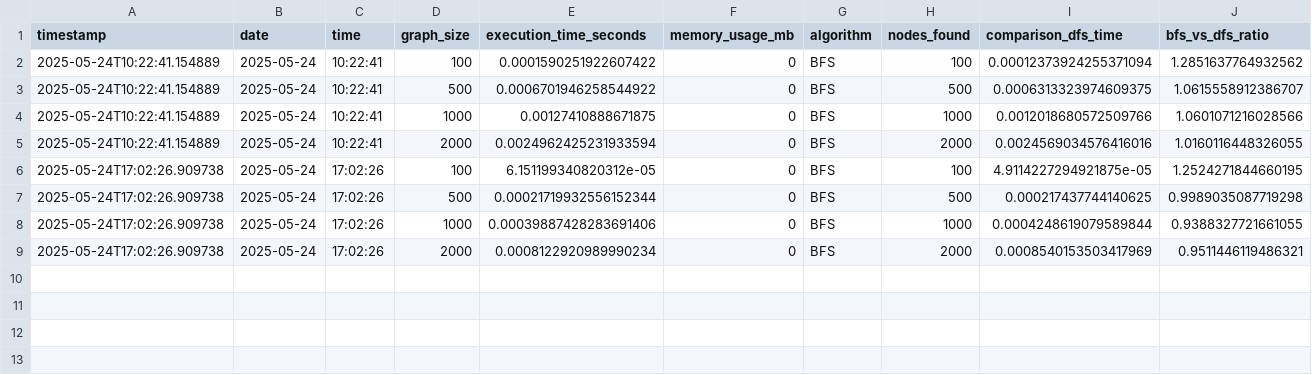
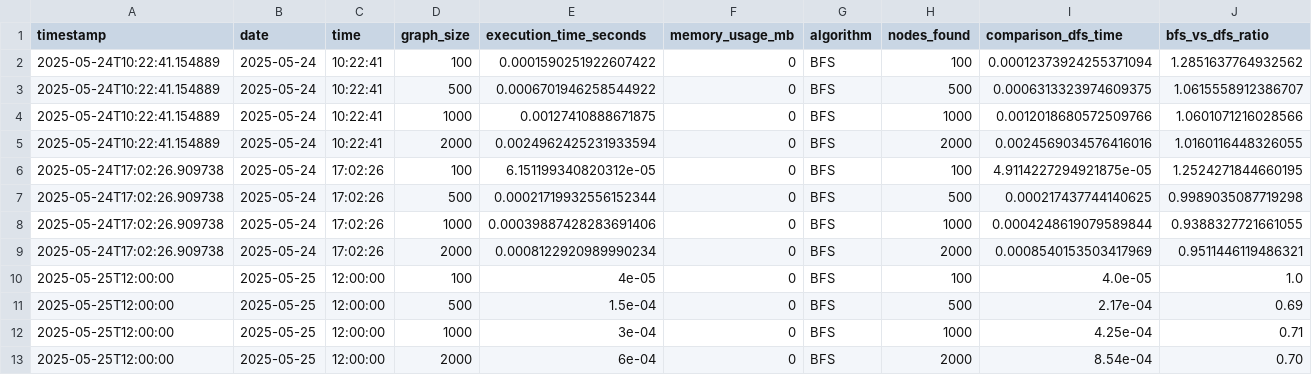
Before and after one commit to p-sodmann/Ironweaver, a CSV file: performance_results/bfs_performance_results.csv, drawn as a sheet.

```diff
--- a/performance_results/bfs_performance_results.csv
+++ b/performance_results/bfs_performance_results.csv
@@ -9 +9,5 @@ timestamp,date,time,graph_size,execution_time_seconds,memory_usage_mb,algorithm,
 2025-05-24T17:02:26.909738,2025-05-24,17:02:26,2000,0.0008122920989990234,0,BFS,2000,0.0008540153503417969,0.9511446119486321
+2025-05-25T12:00:00,2025-05-25,12:00:00,100,4e-05,0,BFS,100,4.0e-05,1.0
+2025-05-25T12:00:00,2025-05-25,12:00:00,500,1.5e-04,0,BFS,500,2.17e-04,0.69
+2025-05-25T12:00:00,2025-05-25,12:00:00,1000,3e-04,0,BFS,1000,4.25e-04,0.71
+2025-05-25T12:00:00,2025-05-25,12:00:00,2000,6e-04,0,BFS,2000,8.54e-04,0.70
```
Also changed, not shown: 3 other files.
